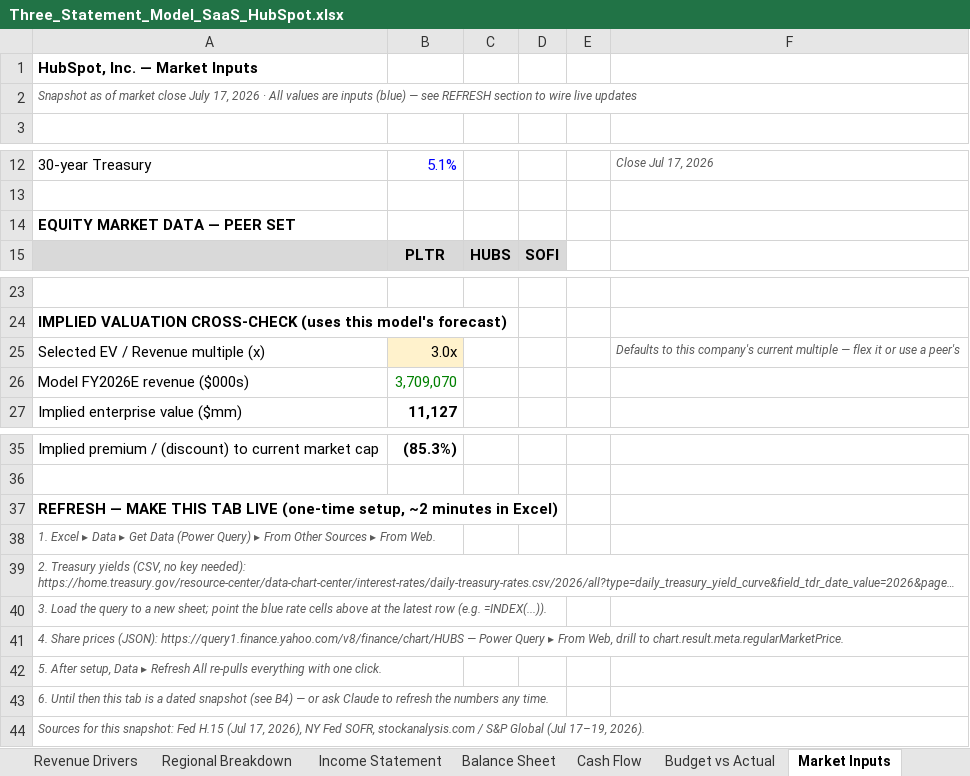
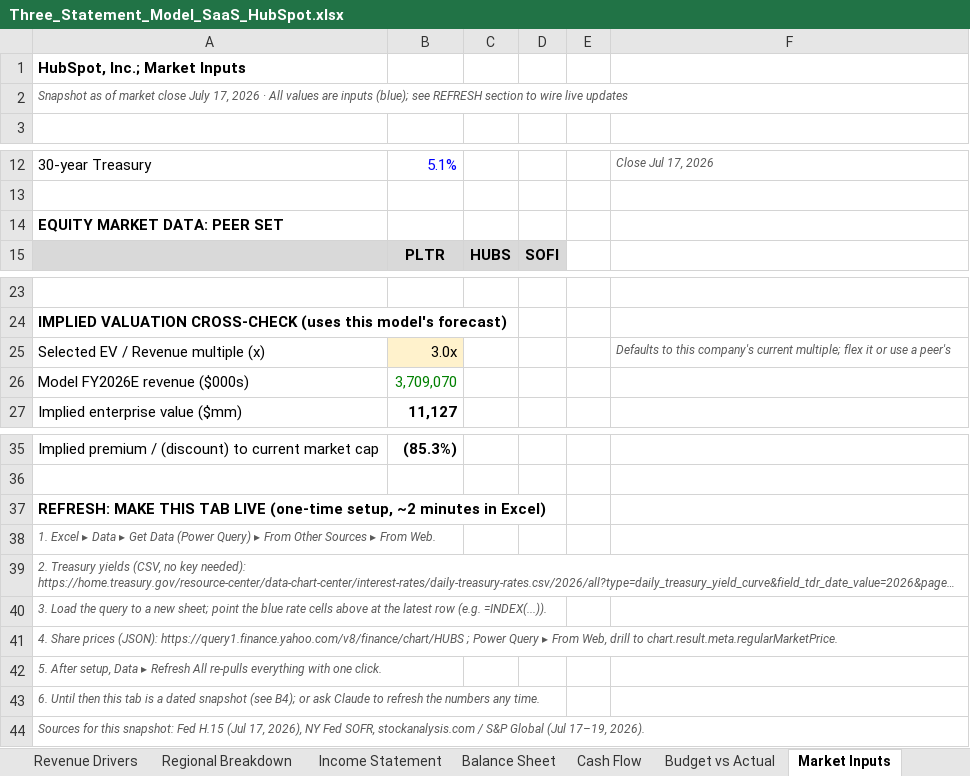
Before and after one commit to avashsantosh/avashsantosh.github.io, an Excel workbook: models/Three_Statement_Model_SaaS_HubSpot.xlsx, sheet Market Inputs, drawn as a sheet; only a part is shown, gaps mark what is left out; long unchanged cells end in …; values as stored, in another font and other column widths than the file's, no borders; the diff names each change by its address in the sheet, - before the commit and + after, or states it on an @@ line.

```diff
--- a/models/Three_Statement_Model_SaaS_HubSpot.xlsx (sheet Market Inputs)
+++ b/models/Three_Statement_Model_SaaS_HubSpot.xlsx (sheet Market Inputs)
-A1: HubSpot, Inc. — Market Inputs
+A1: HubSpot, Inc.; Market Inputs
-A2: …are inputs (blue) — see REFRESH…
+A2: …are inputs (blue); see REFRESH…
-A14: EQUITY MARKET DATA — PEER SET
+A14: EQUITY MARKET DATA: PEER SET
-F25: …company's current multiple — flex it…
+F25: …company's current multiple; flex it…
-A37: REFRESH — MAKE THIS…
+A37: REFRESH: MAKE THIS…
-A41: …(JSON): https://query1.finance.yahoo.com/v8/finance/chart/HUBS — Power Query…
+A41: …(JSON): https://query1.finance.yahoo.com/v8/finance/chart/HUBS ; Power Query…
-A43: …snapshot (see B4) — or ask…
+A43: …snapshot (see B4); or ask…
```
Also changed, not shown: sheet Regional Breakdown, sheet Cover, sheet Version History, sheet Competitor Benchmarking, sheet Sources, sheet Budget vs Actual, 5 more sheets, models/Three_Statement_Model_AI_Palantir.xlsx, models/Three_Statement_Model_Fintech_SoFi.xlsx, 3 other files.
